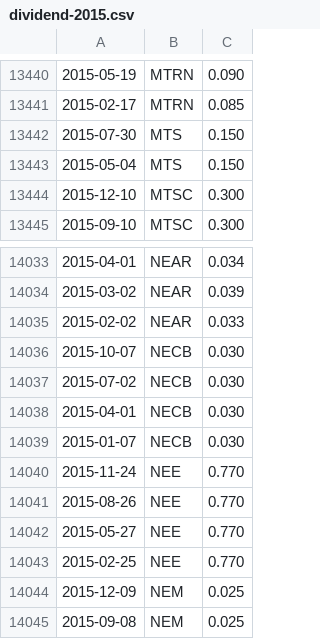
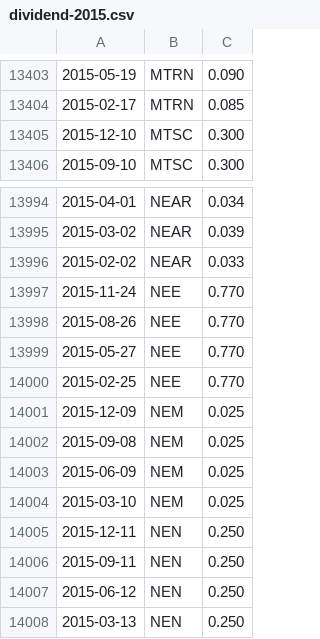
Before and after one commit to yokwe/finance, a CSV file: Securities/data/dividend/dividend-2015.csv, drawn as a sheet; only a part is shown, gaps mark what is left out; the shorter side is filled out with more unchanged rows; the diff covers the shown part only; the diff names each change by its address in the sheet, - before the commit and + after, or states it on an @@ line.

```diff
--- a/Securities/data/dividend/dividend-2015.csv
+++ b/Securities/data/dividend/dividend-2015.csv
-row 13442: 2015-07-30 | MTS | 0.150
-row 13443: 2015-05-04 | MTS | 0.150
-row 14036: 2015-10-07 | NECB | 0.030
-row 14037: 2015-07-02 | NECB | 0.030
-row 14038: 2015-04-01 | NECB | 0.030
-row 14039: 2015-01-07 | NECB | 0.030
```
Also changed, not shown: 40 removed rows elsewhere in this file, 1 other file.
